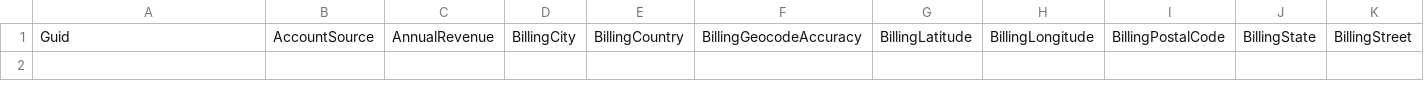
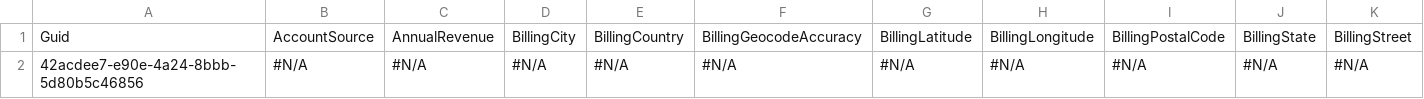
Before and after one commit to Mooverproject/Testapp, a CSV file: Account.csv, drawn as a sheet; only a part is shown; rows hold the shown columns only; the diff names each change by its address in the sheet, - before the commit and + after, or states it on an @@ line.

Commit message:
Saving org changes to the repository

```diff
--- a/Account.csv
+++ b/Account.csv
+row 2: 42acdee7-e90e-4a24-8bbb-5d80b5c46856 | #N/A | #N/A | #N/A | #N/A | #N/A | #N/A | #N/A | #N/A | #N/A | #N/A
```
